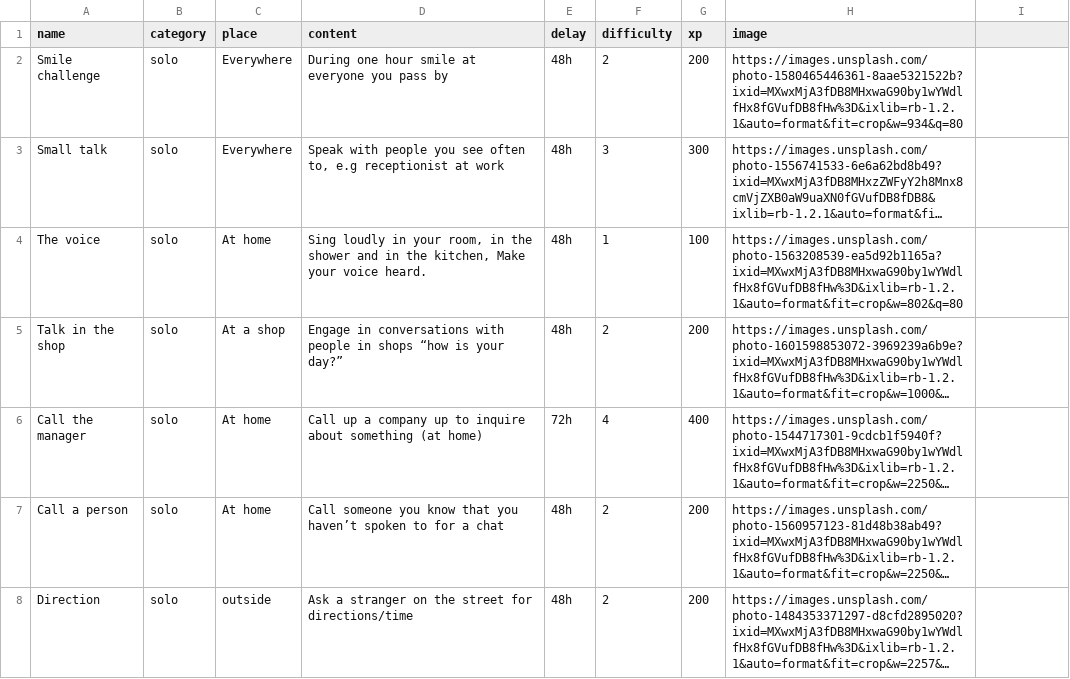
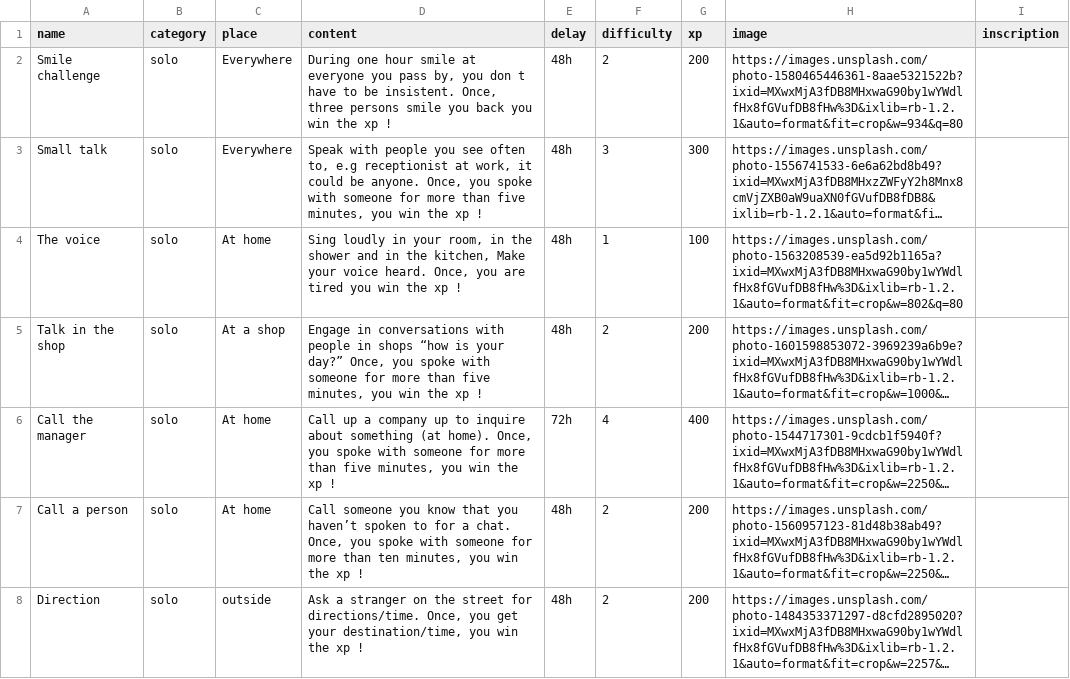
Before and after one commit to BenDndr/Dare_to_go, a CSV file: db/Challenges.csv, drawn as a sheet; only a part is shown; long unchanged cells end in …; the diff covers the shown part only; the diff names each change by its address in the sheet, - before the commit and + after, or states it on an @@ line.

```diff
--- a/db/Challenges.csv
+++ b/db/Challenges.csv
-I1: (empty)
+I1: inscription
-D2 (content): …you pass by
+D2 (content): …you pass by, you don t have to be insistent. Once, three persons smile you back you win the xp !
-D3 (content): …receptionist at work
+D3 (content): …receptionist at work, it could be anyone. Once, you spoke with someone for more than five minutes, you win the xp !
-D4 (content): …voice heard.
+D4 (content): …voice heard. Once, you are tired you win the xp !
-D5 (content): …your day?”
+D5 (content): …your day?” Once, you spoke with someone for more than five minutes, you win the xp !
-D6 (content): …something (at home)
+D6 (content): …something (at home). Once, you spoke with someone for more than five minutes, you win the xp !
-D7 (content): …for a chat
+D7 (content): …for a chat. Once, you spoke with someone for more than ten minutes, you win the xp !
-D8 (content): …street for directions/time
+D8 (content): …street for directions/time. Once, you get your destination/time, you win the xp !
```
Also changed, not shown: 53 edited cells elsewhere in this file, 10 other files.
